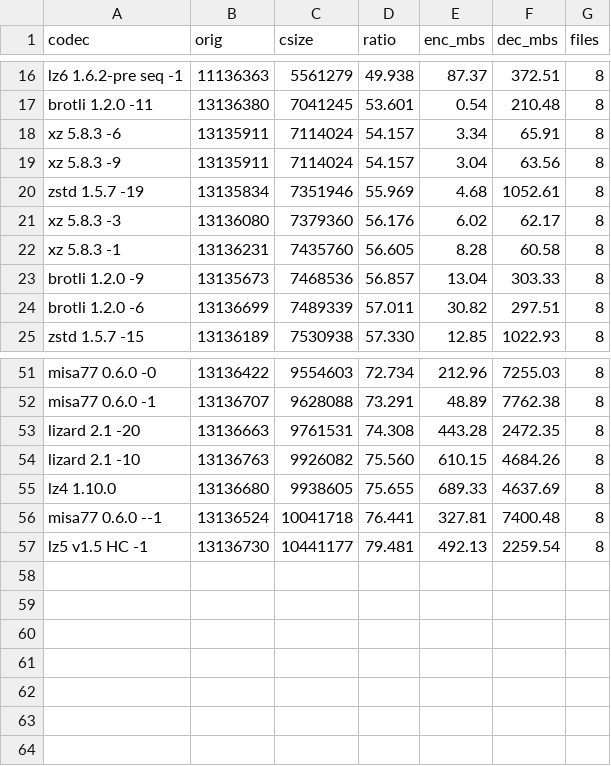
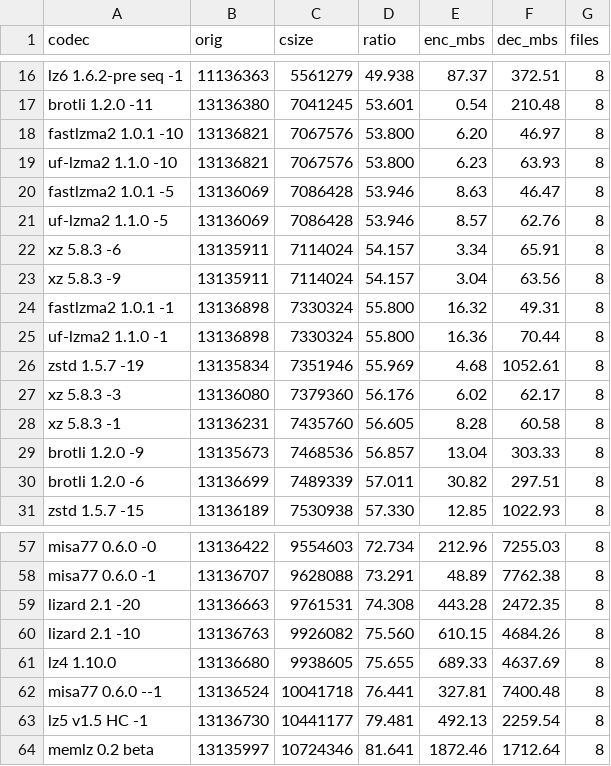
Before and after one commit to YadeWira/lz6, a CSV file: bakeoff/vs_codecs_ait.csv, drawn as a sheet; only a part is shown, gaps mark what is left out; the diff names each change by its address in the sheet, - before the commit and + after, or states it on an @@ line.

```diff
--- a/bakeoff/vs_codecs_ait.csv
+++ b/bakeoff/vs_codecs_ait.csv
+row 18: fastlzma2 1.0.1 -10 | 13136821 | 7067576 | 53.800 | 6.20 | 46.97 | 8
+row 19: uf-lzma2 1.1.0 -10 | 13136821 | 7067576 | 53.800 | 6.23 | 63.93 | 8
+row 20: fastlzma2 1.0.1 -5 | 13136069 | 7086428 | 53.946 | 8.63 | 46.47 | 8
+row 21: uf-lzma2 1.1.0 -5 | 13136069 | 7086428 | 53.946 | 8.57 | 62.76 | 8
+row 24: fastlzma2 1.0.1 -1 | 13136898 | 7330324 | 55.800 | 16.32 | 49.31 | 8
+row 25: uf-lzma2 1.1.0 -1 | 13136898 | 7330324 | 55.800 | 16.36 | 70.44 | 8
+row 64: memlz 0.2 beta | 13135997 | 10724346 | 81.641 | 1872.46 | 1712.64 | 8
```
Also changed, not shown: bakeoff/vs_codecs_silesia.csv, 2 other files.
